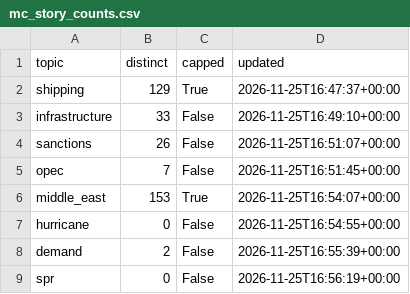
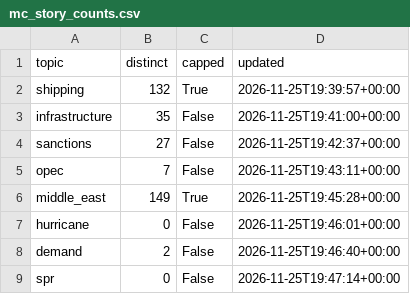
Before and after one commit to lukehamiltn/oil-tracker, a CSV file: news_data/mc_story_counts.csv, drawn as a sheet.

```diff
--- a/news_data/mc_story_counts.csv
+++ b/news_data/mc_story_counts.csv
@@ -1,9 +1,9 @@
 topic,distinct,capped,updated
-shipping,129,True,2026-11-25T16:47:37+00:00
-infrastructure,33,False,2026-11-25T16:49:10+00:00
-sanctions,26,False,2026-11-25T16:51:07+00:00
-opec,7,False,2026-11-25T16:51:45+00:00
-middle_east,153,True,2026-11-25T16:54:07+00:00
-hurricane,0,False,2026-11-25T16:54:55+00:00
-demand,2,False,2026-11-25T16:55:39+00:00
-spr,0,False,2026-11-25T16:56:19+00:00
+shipping,132,True,2026-11-25T19:39:57+00:00
+infrastructure,35,False,2026-11-25T19:41:00+00:00
+sanctions,27,False,2026-11-25T19:42:37+00:00
+opec,7,False,2026-11-25T19:43:11+00:00
+middle_east,149,True,2026-11-25T19:45:28+00:00
+hurricane,0,False,2026-11-25T19:46:01+00:00
+demand,2,False,2026-11-25T19:46:40+00:00
+spr,0,False,2026-11-25T19:47:14+00:00
```
Also changed, not shown: news_data/curve.csv, news_data/futures_closes.csv, 3 other files.
